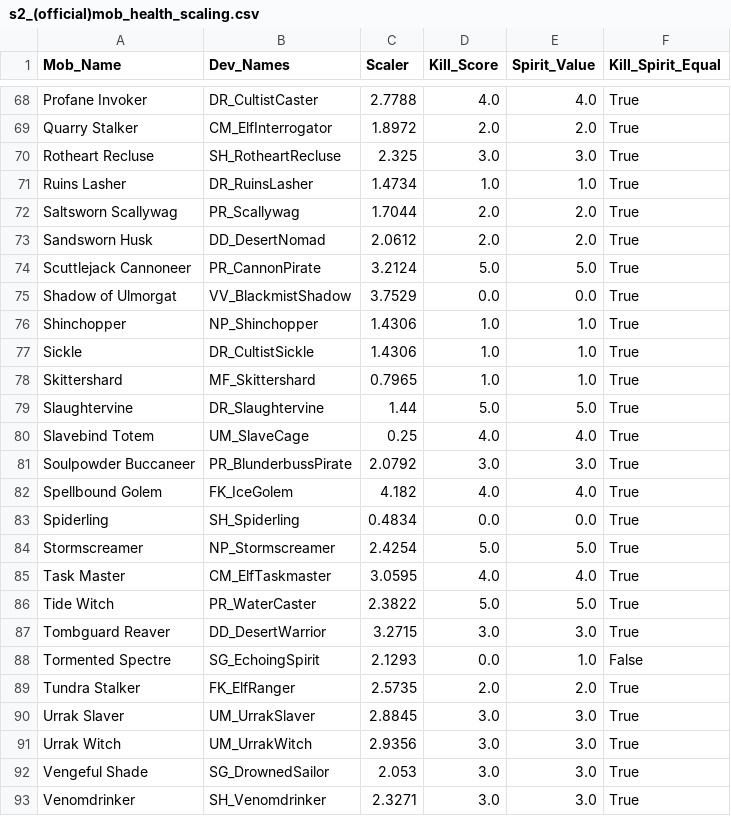
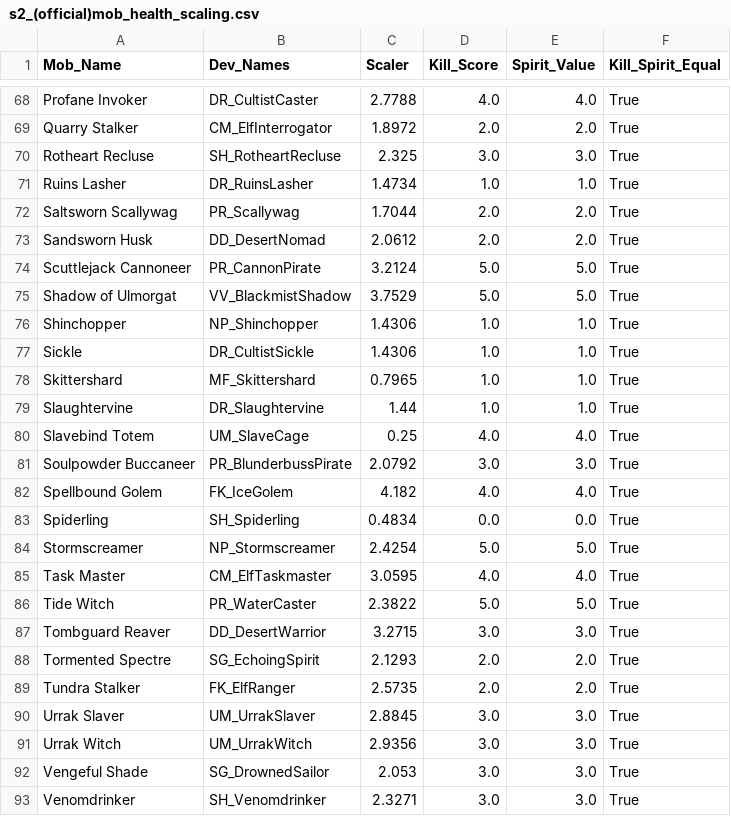
Before and after one commit to AngryDK/fs_tc_uploads, a CSV file: s2_(official)mob_health_scaling.csv, drawn as a sheet; only a part is shown, gaps mark what is left out.

```diff
--- a/s2_(official)mob_health_scaling.csv
+++ b/s2_(official)mob_health_scaling.csv
@@ -74,3 +74,3 @@ Sandsworn Husk,DD_DesertNomad,2.0612,2.0,2.0,True
 Scuttlejack Cannoneer,PR_CannonPirate,3.2124,5.0,5.0,True
-Shadow of Ulmorgat,VV_BlackmistShadow,3.7529,0.0,0.0,True
+Shadow of Ulmorgat,VV_BlackmistShadow,3.7529,5.0,5.0,True
 Shinchopper,NP_Shinchopper,1.4306,1.0,1.0,True
@@ -78,3 +78,3 @@ Sickle,DR_CultistSickle,1.4306,1.0,1.0,True
 Skittershard,MF_Skittershard,0.7965,1.0,1.0,True
-Slaughtervine,DR_Slaughtervine,1.44,5.0,5.0,True
+Slaughtervine,DR_Slaughtervine,1.44,1.0,1.0,True
 Slavebind Totem,UM_SlaveCage,0.25,4.0,4.0,True
@@ -87,3 +87,3 @@ Tide Witch,PR_WaterCaster,2.3822,5.0,5.0,True
 Tombguard Reaver,DD_DesertWarrior,3.2715,3.0,3.0,True
-Tormented Spectre,SG_EchoingSpirit,2.1293,0.0,1.0,False
+Tormented Spectre,SG_EchoingSpirit,2.1293,2.0,2.0,True
 Tundra Stalker,FK_ElfRanger,2.5735,2.0,2.0,True
```
Also changed, not shown: 1 other file.
